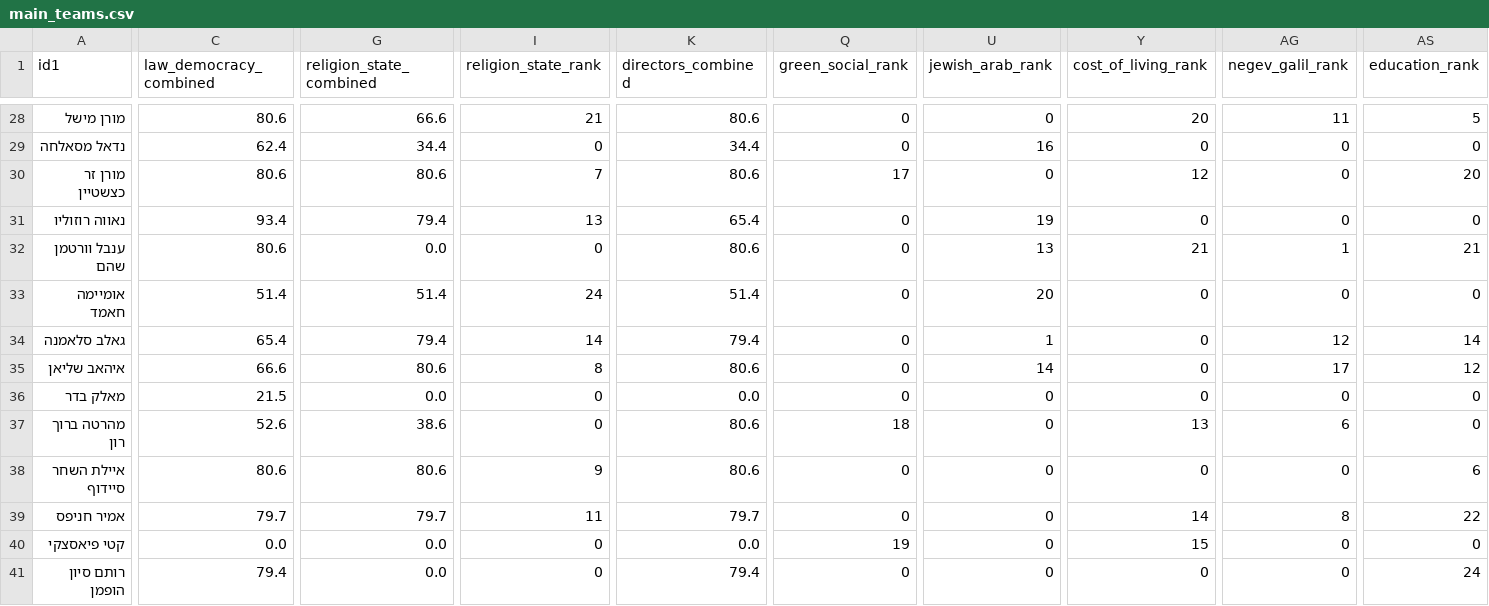
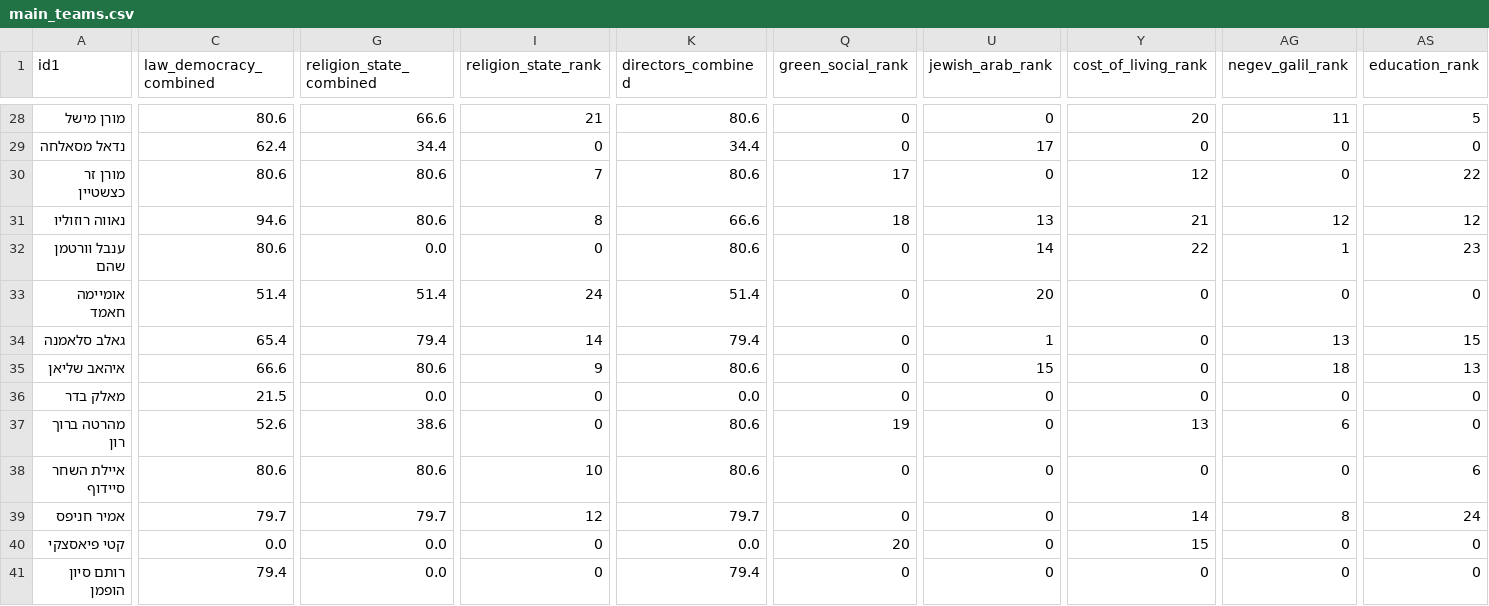
Before and after one commit to dbr-primaris/2026, a CSV file: main_teams.csv, drawn as a sheet; only a part is shown, gaps mark what is left out; the diff covers the shown part only; the diff names each change by its address in the sheet, - before the commit and + after, or states it on an @@ line.

```diff
--- a/main_teams.csv
+++ b/main_teams.csv
-U29 (jewish_arab_rank): 16
+U29 (jewish_arab_rank): 17
-AS30 (education_rank): 20
+AS30 (education_rank): 22
-C31 (law_democracy_combined): 93.4
+C31 (law_democracy_combined): 94.6
-G31 (religion_state_combined): 79.4
+G31 (religion_state_combined): 80.6
-I31 (religion_state_rank): 13
+I31 (religion_state_rank): 8
-K31 (directors_combined): 65.4
+K31 (directors_combined): 66.6
-Q31 (green_social_rank): 0
+Q31 (green_social_rank): 18
-U31 (jewish_arab_rank): 19
+U31 (jewish_arab_rank): 13
-Y31 (cost_of_living_rank): 0
+Y31 (cost_of_living_rank): 21
-AG31 (negev_galil_rank): 0
+AG31 (negev_galil_rank): 12
-AS31 (education_rank): 0
+AS31 (education_rank): 12
-U32 (jewish_arab_rank): 13
+U32 (jewish_arab_rank): 14
-Y32 (cost_of_living_rank): 21
+Y32 (cost_of_living_rank): 22
-AS32 (education_rank): 21
+AS32 (education_rank): 23
-AG34 (negev_galil_rank): 12
+AG34 (negev_galil_rank): 13
-AS34 (education_rank): 14
+AS34 (education_rank): 15
-I35 (religion_state_rank): 8
+I35 (religion_state_rank): 9
-U35 (jewish_arab_rank): 14
+U35 (jewish_arab_rank): 15
-AG35 (negev_galil_rank): 17
+AG35 (negev_galil_rank): 18
-AS35 (education_rank): 12
+AS35 (education_rank): 13
-Q37 (green_social_rank): 18
+Q37 (green_social_rank): 19
-I38 (religion_state_rank): 9
+I38 (religion_state_rank): 10
-I39 (religion_state_rank): 11
+I39 (religion_state_rank): 12
-AS39 (education_rank): 22
+AS39 (education_rank): 24
-Q40 (green_social_rank): 19
+Q40 (green_social_rank): 20
-AS41 (education_rank): 24
+AS41 (education_rank): 0
```
Also changed, not shown: 56 edited cells elsewhere in this file, dbr_P_01_data.csv.
